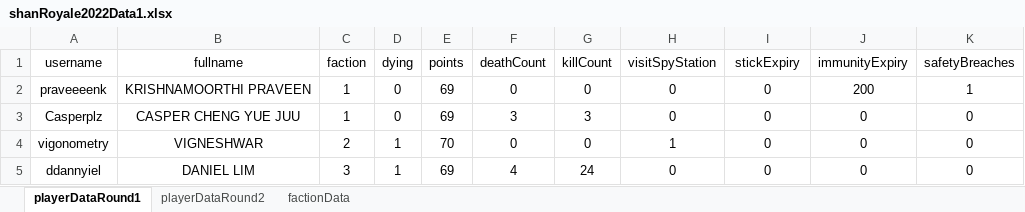
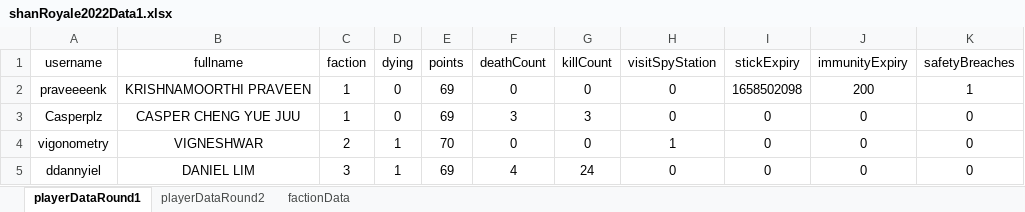
Before and after one commit to praveenkrishna0512/shan-royale-2022, an Excel workbook: excel/shanRoyale2022Data1.xlsx, sheet playerDataRound1, drawn as a sheet; values as stored, in another font and other column widths than the file's, no borders; the diff names each change by its address in the sheet, - before the commit and + after, or states it on an @@ line.

Commit message:
stick flow configured

```diff
--- a/excel/shanRoyale2022Data1.xlsx (sheet playerDataRound1)
+++ b/excel/shanRoyale2022Data1.xlsx (sheet playerDataRound1)
-I2 (stickExpiry): 0
+I2 (stickExpiry): 1658502098
```
Also changed, not shown: 3 other files.
